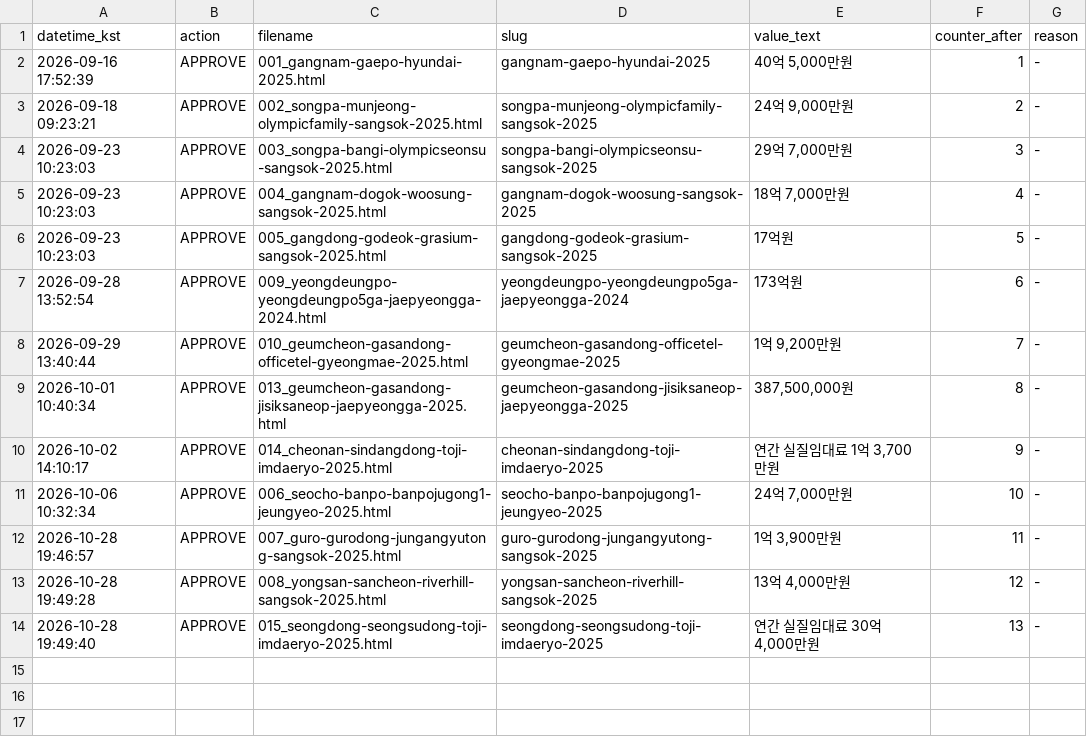
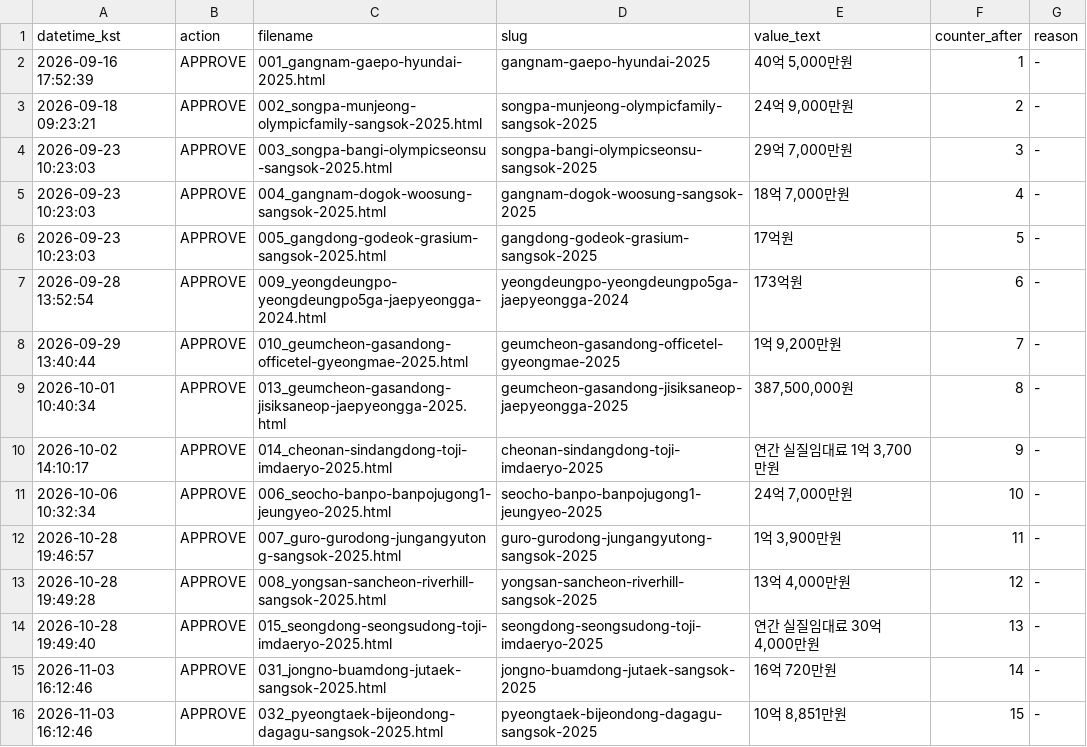
Before and after one commit to hankwonheum-bit/gaachi-website, a TSV file: automation/state/approval_log.tsv, drawn as a sheet; the diff names each change by its address in the sheet, - before the commit and + after, or states it on an @@ line.

```diff
--- a/automation/state/approval_log.tsv
+++ b/automation/state/approval_log.tsv
+row 15: 2026-11-03 16:12:46 | APPROVE | 031_jongno-buamdong-jutaek-sangsok-2025.html | jongno-buamdong-jutaek-sangsok-2025 | 16억 720만원 | 14 | -
+row 16: 2026-11-03 16:12:46 | APPROVE | 032_pyeongtaek-bijeondong-dagagu-sangsok-2025.html | pyeongtaek-bijeondong-dagagu-sangsok-2025 | 10억 8,851만원 | 15 | -
```
Also changed, not shown: automation/state/published_log.tsv, 13 other files.
